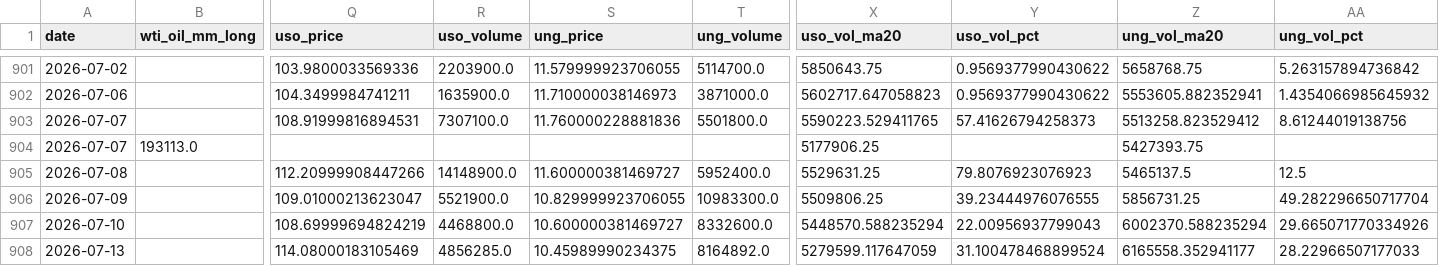
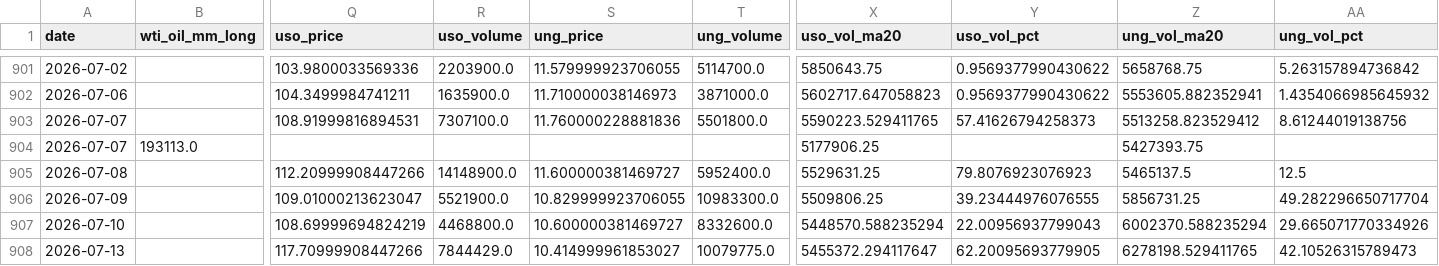
Before and after one commit to ela113arm-arch/macro-data-tracker, a CSV file: data/cftc_positioning.csv, drawn as a sheet; only a part is shown, gaps mark what is left out; removed rows and columns are numbered as before the commit, all else as after; rows hold the shown columns only; the diff names each change by its address in the sheet, - before the commit and + after, or states it on an @@ line.

```diff
--- a/data/cftc_positioning.csv
+++ b/data/cftc_positioning.csv
-row 908: 2026-07-13 |  | 114.08000183105469 | 4856285.0 | 10.45989990234375 | 8164892.0 | 5279599.117647059 | 31.100478468899524 | 6165558.352941177 | 28.22966507177033
+row 908: 2026-07-13 |  | 117.70999908447266 | 7844429.0 | 10.414999961853027 | 10079775.0 | 5455372.294117647 | 62.20095693779905 | 6278198.529411765 | 42.10526315789473
```
Also changed, not shown: data/baltic_dry.csv, data/cot_wti_brent_merged.csv, 12 other files.
